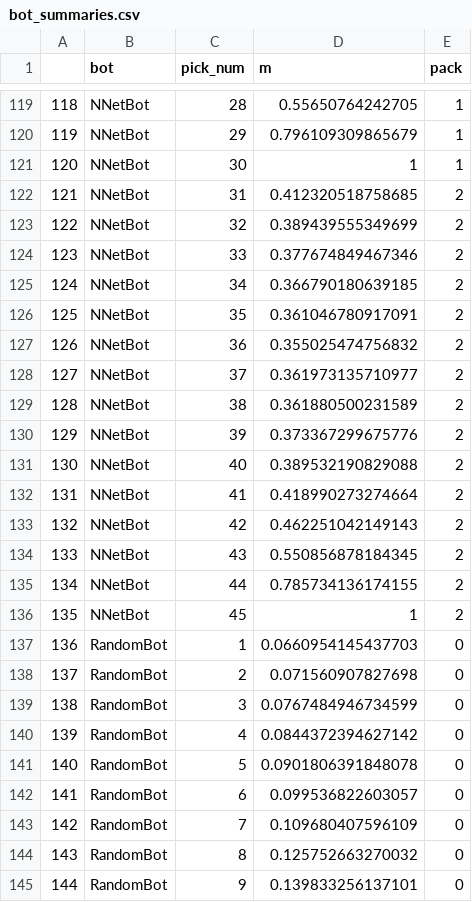
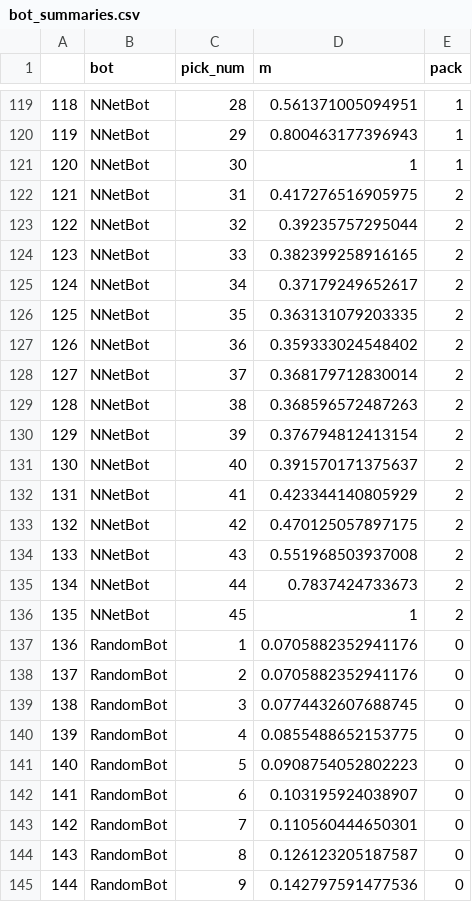
Before and after one commit to khakhalin/MTG, a CSV file: bots/output_files/bot_summaries.csv, drawn as a sheet; only a part is shown, gaps mark what is left out; the diff covers the shown part only.

```diff
--- a/bots/output_files/bot_summaries.csv
+++ b/bots/output_files/bot_summaries.csv
@@ -119,27 +119,27 @@
-"118","NNetBot",28,0.55650764242705,1
-"119","NNetBot",29,0.796109309865679,1
+"118","NNetBot",28,0.561371005094951,1
+"119","NNetBot",29,0.800463177396943,1
 "120","NNetBot",30,1,1
-"121","NNetBot",31,0.412320518758685,2
-"122","NNetBot",32,0.389439555349699,2
-"123","NNetBot",33,0.377674849467346,2
-"124","NNetBot",34,0.366790180639185,2
-"125","NNetBot",35,0.361046780917091,2
-"126","NNetBot",36,0.355025474756832,2
-"127","NNetBot",37,0.361973135710977,2
-"128","NNetBot",38,0.361880500231589,2
-"129","NNetBot",39,0.373367299675776,2
-"130","NNetBot",40,0.389532190829088,2
-"131","NNetBot",41,0.418990273274664,2
-"132","NNetBot",42,0.462251042149143,2
-"133","NNetBot",43,0.550856878184345,2
-"134","NNetBot",44,0.785734136174155,2
+"121","NNetBot",31,0.417276516905975,2
+"122","NNetBot",32,0.39235757295044,2
+"123","NNetBot",33,0.382399258916165,2
+"124","NNetBot",34,0.37179249652617,2
+"125","NNetBot",35,0.363131079203335,2
+"126","NNetBot",36,0.359333024548402,2
+"127","NNetBot",37,0.368179712830014,2
+"128","NNetBot",38,0.368596572487263,2
+"129","NNetBot",39,0.376794812413154,2
+"130","NNetBot",40,0.391570171375637,2
+"131","NNetBot",41,0.423344140805929,2
+"132","NNetBot",42,0.470125057897175,2
+"133","NNetBot",43,0.551968503937008,2
+"134","NNetBot",44,0.7837424733673,2
 "135","NNetBot",45,1,2
-"136","RandomBot",1,0.0660954145437703,0
-"137","RandomBot",2,0.071560907827698,0
-"138","RandomBot",3,0.0767484946734599,0
-"139","RandomBot",4,0.0844372394627142,0
-"140","RandomBot",5,0.0901806391848078,0
-"141","RandomBot",6,0.099536822603057,0
-"142","RandomBot",7,0.109680407596109,0
-"143","RandomBot",8,0.125752663270032,0
-"144","RandomBot",9,0.139833256137101,0
+"136","RandomBot",1,0.0705882352941176,0
+"137","RandomBot",2,0.0705882352941176,0
+"138","RandomBot",3,0.0774432607688745,0
+"139","RandomBot",4,0.0855488652153775,0
+"140","RandomBot",5,0.0908754052802223,0
+"141","RandomBot",6,0.103195924038907,0
+"142","RandomBot",7,0.110560444650301,0
+"143","RandomBot",8,0.126123205187587,0
+"144","RandomBot",9,0.142797591477536,0
```
Also changed, not shown: 95 edited cells elsewhere in this file, bots/output_files/card_accuracies.tsv, 11 other files.
